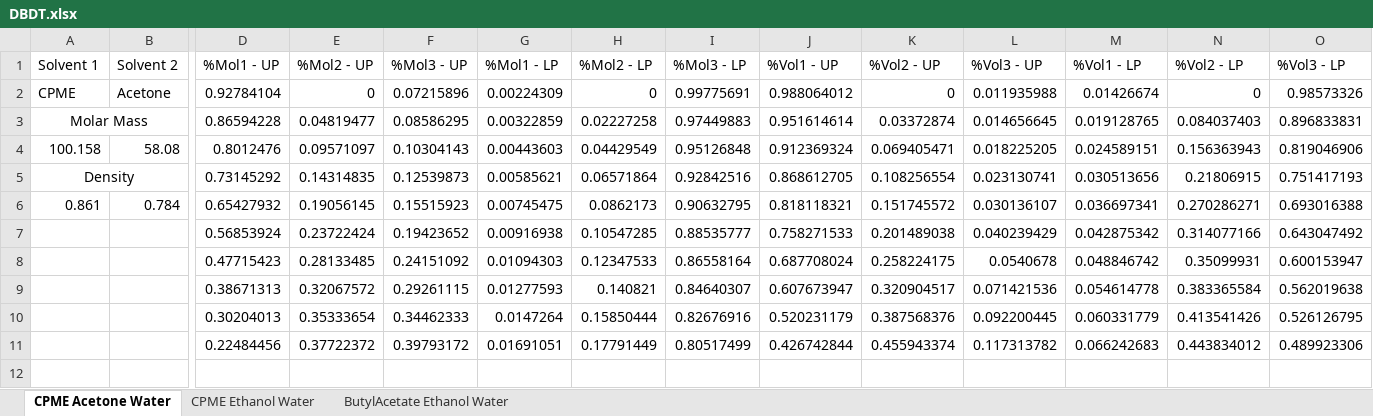
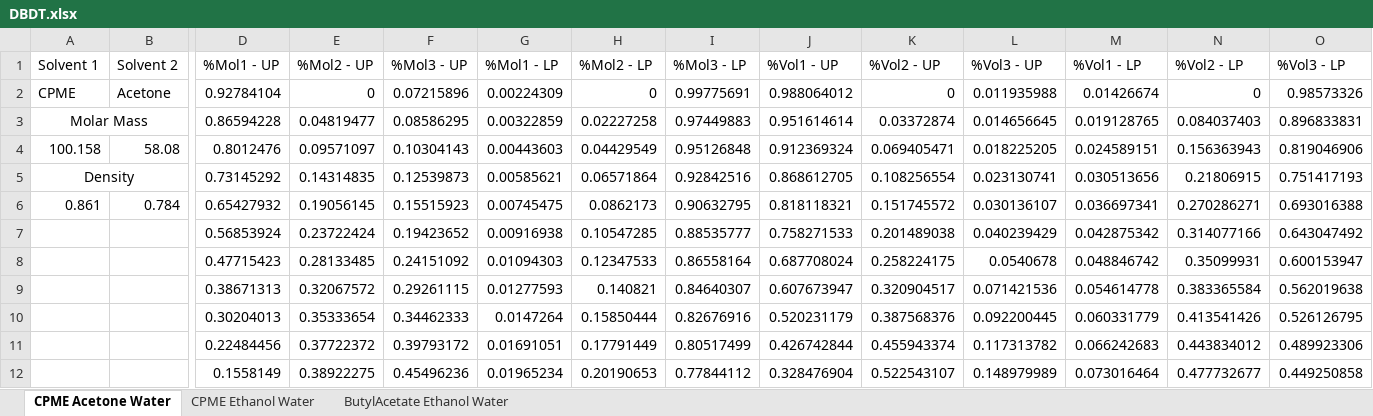
Before and after one commit to neve0049/CCCCompanion, an Excel workbook: DBDT.xlsx, sheet CPME Acetone Water, drawn as a sheet; only a part is shown, gaps mark what is left out; values as stored, in another font and other column widths than the file's, no borders; rows hold the shown columns only; the diff names each change by its address in the sheet, - before the commit and + after, or states it on an @@ line.

Commit message:
Add files via upload

```diff
--- a/DBDT.xlsx (sheet CPME Acetone Water)
+++ b/DBDT.xlsx (sheet CPME Acetone Water)
+row 12:  |  | 0.1558149 | 0.38922275 | 0.45496236 | 0.01965234 | 0.20190653 | 0.77844112 | 0.328476904 | 0.522543107 | 0.148979989 | 0.073016464 | 0.477732677 | 0.449250858
```
